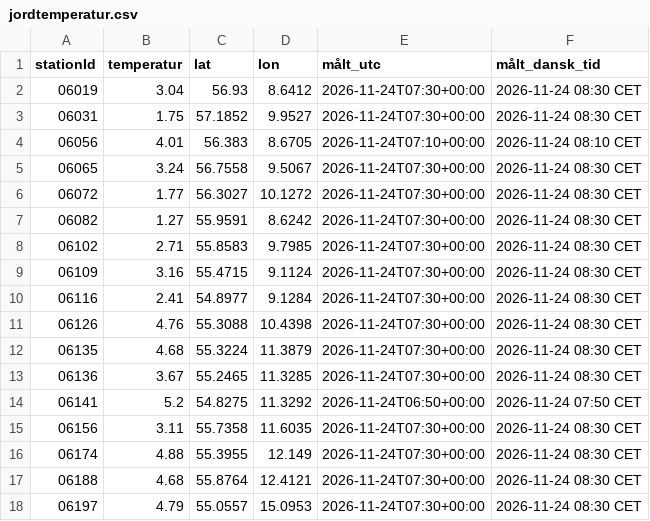
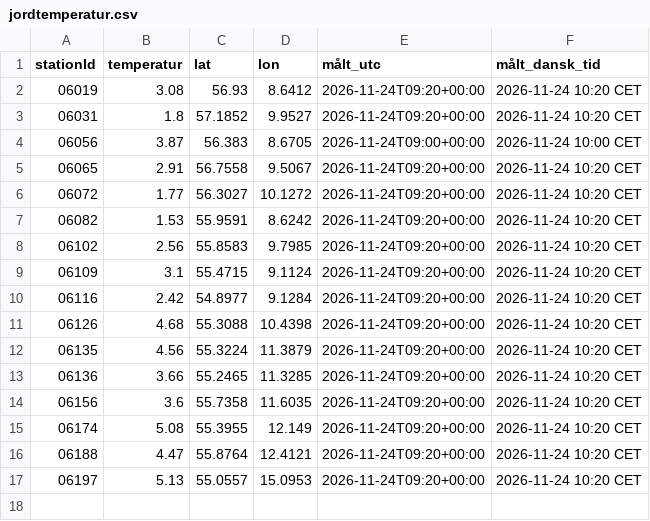
Before and after one commit to dmi-jordtemperatur/dmi-jordtemperatur, a CSV file: jordtemperatur.csv, drawn as a sheet.

```diff
--- a/jordtemperatur.csv
+++ b/jordtemperatur.csv
@@ -1,18 +1,17 @@
 stationId,temperatur,lat,lon,målt_utc,målt_dansk_tid
-06019,3.04,56.93,8.6412,2026-11-24T07:30+00:00,2026-11-24 08:30 CET
-06031,1.75,57.1852,9.9527,2026-11-24T07:30+00:00,2026-11-24 08:30 CET
-06056,4.01,56.383,8.6705,2026-11-24T07:10+00:00,2026-11-24 08:10 CET
-06065,3.24,56.7558,9.5067,2026-11-24T07:30+00:00,2026-11-24 08:30 CET
-06072,1.77,56.3027,10.1272,2026-11-24T07:30+00:00,2026-11-24 08:30 CET
-06082,1.27,55.9591,8.6242,2026-11-24T07:30+00:00,2026-11-24 08:30 CET
-06102,2.71,55.8583,9.7985,2026-11-24T07:30+00:00,2026-11-24 08:30 CET
-06109,3.16,55.4715,9.1124,2026-11-24T07:30+00:00,2026-11-24 08:30 CET
-06116,2.41,54.8977,9.1284,2026-11-24T07:30+00:00,2026-11-24 08:30 CET
-06126,4.76,55.3088,10.4398,2026-11-24T07:30+00:00,2026-11-24 08:30 CET
-06135,4.68,55.3224,11.3879,2026-11-24T07:30+00:00,2026-11-24 08:30 CET
-06136,3.67,55.2465,11.3285,2026-11-24T07:30+00:00,2026-11-24 08:30 CET
-06141,5.2,54.8275,11.3292,2026-11-24T06:50+00:00,2026-11-24 07:50 CET
-06156,3.11,55.7358,11.6035,2026-11-24T07:30+00:00,2026-11-24 08:30 CET
-06174,4.88,55.3955,12.149,2026-11-24T07:30+00:00,2026-11-24 08:30 CET
-06188,4.68,55.8764,12.4121,2026-11-24T07:30+00:00,2026-11-24 08:30 CET
-06197,4.79,55.0557,15.0953,2026-11-24T07:30+00:00,2026-11-24 08:30 CET
+06019,3.08,56.93,8.6412,2026-11-24T09:20+00:00,2026-11-24 10:20 CET
+06031,1.8,57.1852,9.9527,2026-11-24T09:20+00:00,2026-11-24 10:20 CET
+06056,3.87,56.383,8.6705,2026-11-24T09:00+00:00,2026-11-24 10:00 CET
+06065,2.91,56.7558,9.5067,2026-11-24T09:20+00:00,2026-11-24 10:20 CET
+06072,1.77,56.3027,10.1272,2026-11-24T09:20+00:00,2026-11-24 10:20 CET
+06082,1.53,55.9591,8.6242,2026-11-24T09:20+00:00,2026-11-24 10:20 CET
+06102,2.56,55.8583,9.7985,2026-11-24T09:20+00:00,2026-11-24 10:20 CET
+06109,3.1,55.4715,9.1124,2026-11-24T09:20+00:00,2026-11-24 10:20 CET
+06116,2.42,54.8977,9.1284,2026-11-24T09:20+00:00,2026-11-24 10:20 CET
+06126,4.68,55.3088,10.4398,2026-11-24T09:20+00:00,2026-11-24 10:20 CET
+06135,4.56,55.3224,11.3879,2026-11-24T09:20+00:00,2026-11-24 10:20 CET
+06136,3.66,55.2465,11.3285,2026-11-24T09:20+00:00,2026-11-24 10:20 CET
+06156,3.6,55.7358,11.6035,2026-11-24T09:20+00:00,2026-11-24 10:20 CET
+06174,5.08,55.3955,12.149,2026-11-24T09:20+00:00,2026-11-24 10:20 CET
+06188,4.47,55.8764,12.4121,2026-11-24T09:20+00:00,2026-11-24 10:20 CET
+06197,5.13,55.0557,15.0953,2026-11-24T09:20+00:00,2026-11-24 10:20 CET
```
